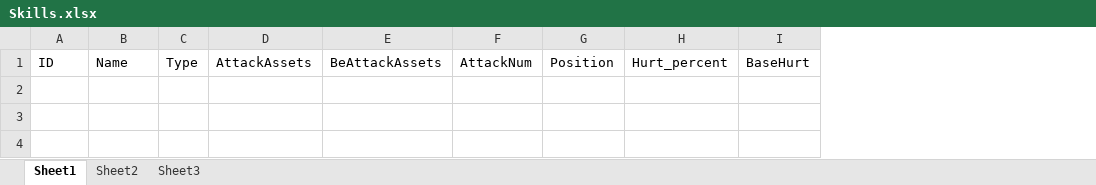
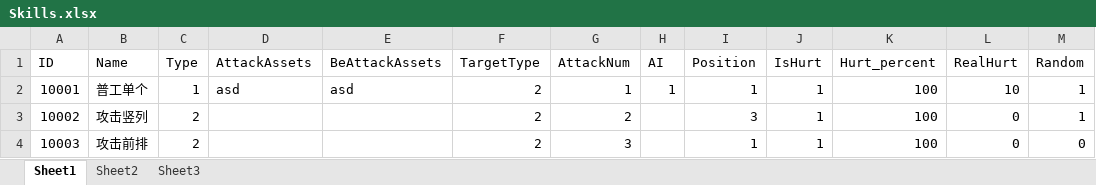
Before and after one commit to LetGo/UnityProject, an Excel workbook: Assets/GameAssets/Config/Skills.xlsx, sheet Sheet1, drawn as a sheet; values as stored, in another font and other column widths than the file's, no borders; removed rows and columns are numbered as before the commit, all else as after; the diff names each change by its address in the sheet, - before the commit and + after, or states it on an @@ line.

```diff
--- a/Assets/GameAssets/Config/Skills.xlsx (sheet Sheet1)
+++ b/Assets/GameAssets/Config/Skills.xlsx (sheet Sheet1)
+column F (TargetType), empty
+column H (AI), empty
+column J (IsHurt), empty
-column I (BaseHurt), empty
+column L (RealHurt), empty
+column M (Random), empty
+row 2: 10001 | 普工单个 | 1 | asd | asd | 2 | 1 | 1 | 1 | 1 | 100 | 10 | 1
+row 3: 10002 | 攻击竖列 | 2 |  |  | 2 | 2 |  | 3 | 1 | 100 | 0 | 1
+row 4: 10003 | 攻击前排 | 2 |  |  | 2 | 3 |  | 1 | 1 | 100 | 0 | 0
```
Also changed, not shown: 10 other files.
